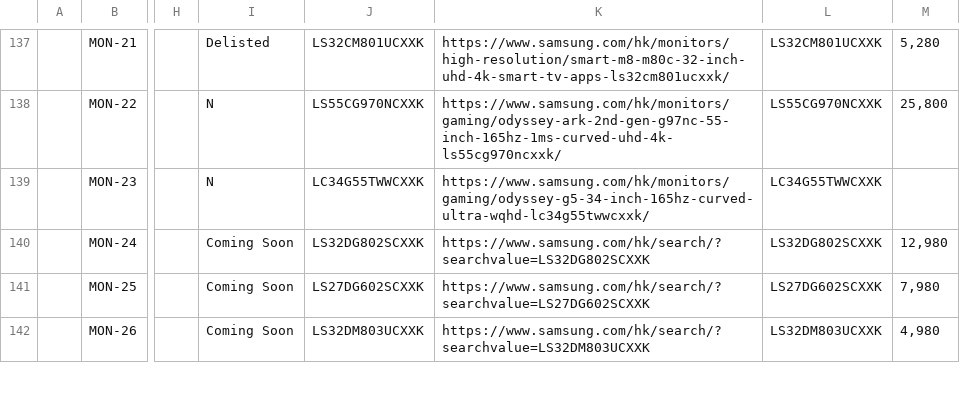
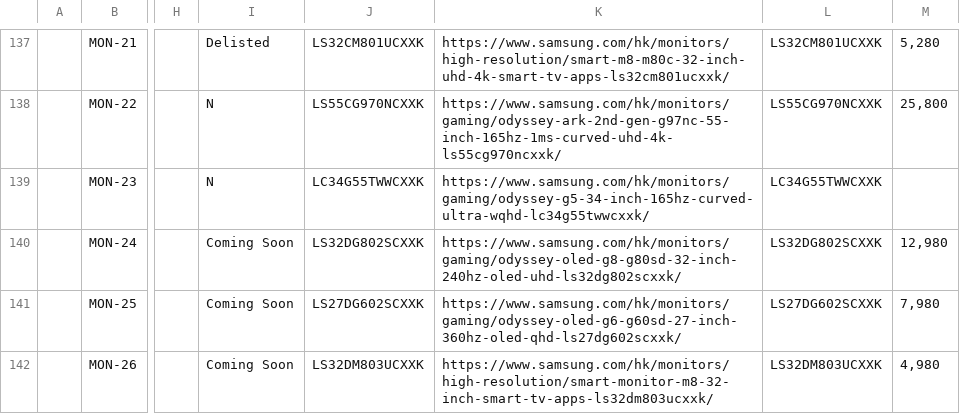
Before and after one commit to raymondwoocheil/CheilSEHKQA, a CSV file: datasources/TestCaseCE.csv, drawn as a sheet; only a part is shown, gaps mark what is left out; the diff covers the shown part only; the diff names each change by its address in the sheet, - before the commit and + after, or states it on an @@ line.

```diff
--- a/datasources/TestCaseCE.csv
+++ b/datasources/TestCaseCE.csv
-K140: https://www.samsung.com/hk/search/?searchvalue=LS32DG802SCXXK
+K140: https://www.samsung.com/hk/monitors/gaming/odyssey-oled-g8-g80sd-32-inch-240hz-oled-uhd-ls32dg802scxxk/
-K141: https://www.samsung.com/hk/search/?searchvalue=LS27DG602SCXXK
+K141: https://www.samsung.com/hk/monitors/gaming/odyssey-oled-g6-g60sd-27-inch-360hz-oled-qhd-ls27dg602scxxk/
-K142: https://www.samsung.com/hk/search/?searchvalue=LS32DM803UCXXK
+K142: https://www.samsung.com/hk/monitors/high-resolution/smart-monitor-m8-32-inch-smart-tv-apps-ls32dm803ucxxk/
```
Also changed, not shown: 16 edited cells elsewhere in this file, datasources/TestCaseCEEPP.csv, datasources/TestCaseCESPP.csv, 3 other files.
